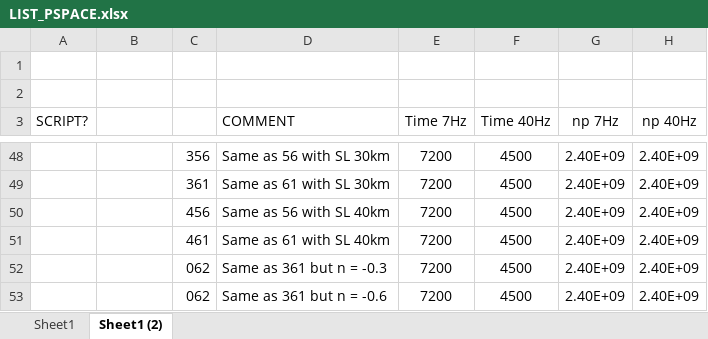
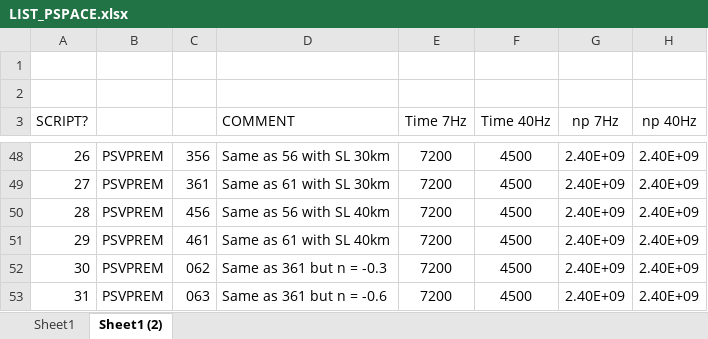
Before and after one commit to jfbg/statsyn.1d, an Excel workbook: PHONON1D/SCRIPTS_CEES/LIST_PSPACE.xlsx, sheet Sheet1 (2), drawn as a sheet; only a part is shown, gaps mark what is left out; values as stored, in another font and other column widths than the file's, no borders; the diff covers the shown part only; the diff names each change by its address in the sheet, - before the commit and + after, or states it on an @@ line.

```diff
--- a/PHONON1D/SCRIPTS_CEES/LIST_PSPACE.xlsx (sheet Sheet1 (2))
+++ b/PHONON1D/SCRIPTS_CEES/LIST_PSPACE.xlsx (sheet Sheet1 (2))
-A48 (SCRIPT?): (empty)
+A48 (SCRIPT?): 26
-B48:B53: (empty)
+B48:B53: PSVPREM
-A49 (SCRIPT?): (empty)
+A49 (SCRIPT?): 27
-A50 (SCRIPT?): (empty)
+A50 (SCRIPT?): 28
-A51 (SCRIPT?): (empty)
+A51 (SCRIPT?): 29
-A52 (SCRIPT?): (empty)
+A52 (SCRIPT?): 30
-A53 (SCRIPT?): (empty)
+A53 (SCRIPT?): 31
-C53: 062
+C53: 063
```
Also changed, not shown: 25 edited cells and cell formats elsewhere in this sheet, 5 other files.
